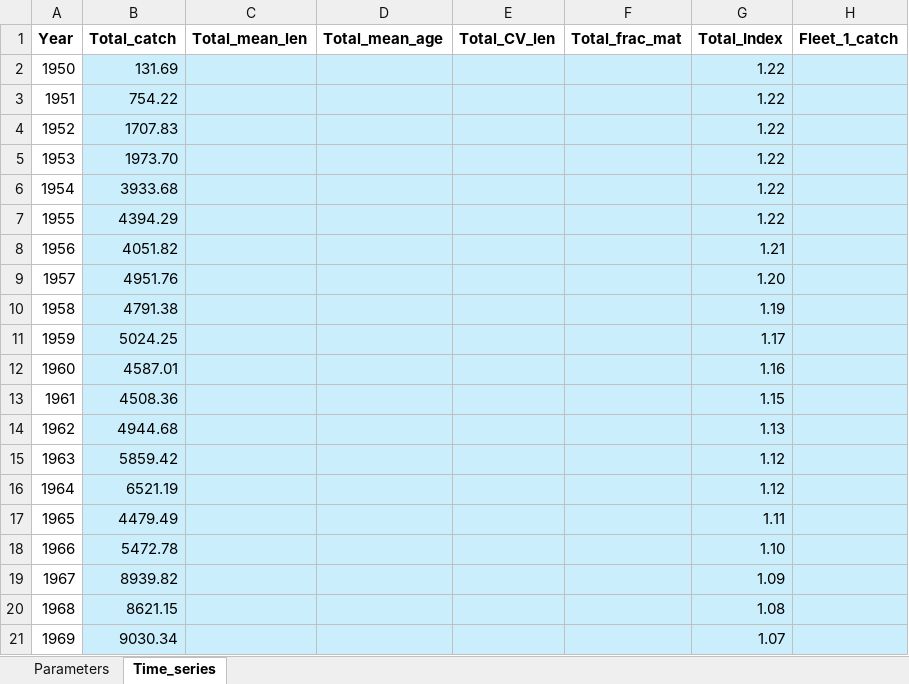
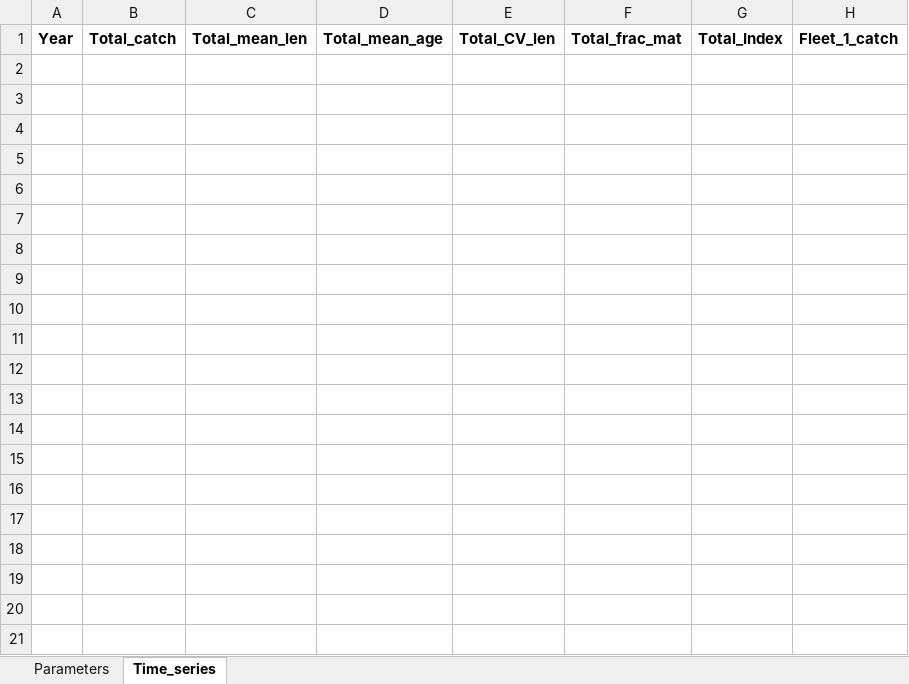
Before and after one commit to Blue-Matter/EcoTest_Train, an Excel workbook: Indicator_4/Blank_data/EcoTest_Input.xlsx, sheet Time_series, drawn as a sheet; only a part is shown; values as stored, in another font and other column widths than the file's, no borders; rows hold the shown columns only; the diff covers the shown part only; the diff names each change by its address in the sheet, - before the commit and + after, or states it on an @@ line.

```diff
--- a/Indicator_4/Blank_data/EcoTest_Input.xlsx (sheet Time_series)
+++ b/Indicator_4/Blank_data/EcoTest_Input.xlsx (sheet Time_series)
-row 2: 1950 | 131.69 |  |  |  |  | 1.22
-row 3: 1951 | 754.22 |  |  |  |  | 1.22
-row 4: 1952 | 1707.83 |  |  |  |  | 1.22
-row 5: 1953 | 1973.70 |  |  |  |  | 1.22
-row 6: 1954 | 3933.68 |  |  |  |  | 1.22
-row 7: 1955 | 4394.29 |  |  |  |  | 1.22
-row 8: 1956 | 4051.82 |  |  |  |  | 1.21
-row 9: 1957 | 4951.76 |  |  |  |  | 1.20
-row 10: 1958 | 4791.38 |  |  |  |  | 1.19
-row 11: 1959 | 5024.25 |  |  |  |  | 1.17
-row 12: 1960 | 4587.01 |  |  |  |  | 1.16
-row 13: 1961 | 4508.36 |  |  |  |  | 1.15
-row 14: 1962 | 4944.68 |  |  |  |  | 1.13
-row 15: 1963 | 5859.42 |  |  |  |  | 1.12
-row 16: 1964 | 6521.19 |  |  |  |  | 1.12
-row 17: 1965 | 4479.49 |  |  |  |  | 1.11
-row 18: 1966 | 5472.78 |  |  |  |  | 1.10
-row 19: 1967 | 8939.82 |  |  |  |  | 1.09
-row 20: 1968 | 8621.15 |  |  |  |  | 1.08
-row 21: 1969 | 9030.34 |  |  |  |  | 1.07
```
Also changed, not shown: 50 removed rows elsewhere in this sheet, sheet Parameters, Indicator_4/Real_data/Albacore_SAtl.xlsx, Indicator_4/Real_data/Bigeye_Tuna_Atl.xlsx, 33 other files.
